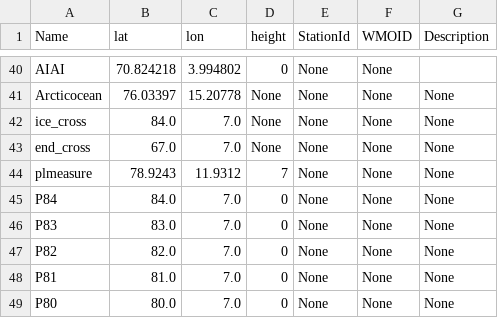
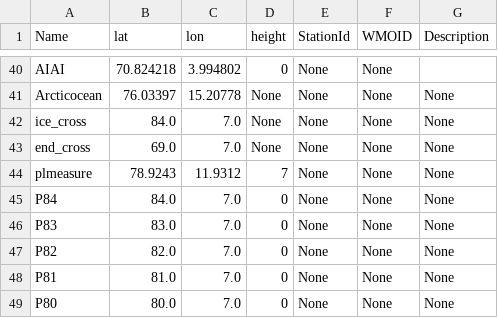
Before and after one commit to ainajoh/weathervis, a CSV file: weathervis/data/sites.csv, drawn as a sheet; only a part is shown, gaps mark what is left out.

```diff
--- a/weathervis/data/sites.csv
+++ b/weathervis/data/sites.csv
@@ -42,3 +42,3 @@ Arcticocean;76.03397;15.20778;None;None;None;None
 ice_cross;84.0;7.0;None;None;None;None
-end_cross;67.0;7.0;None;None;None;None
+end_cross;69.0;7.0;None;None;None;None
 plmeasure;78.9243;11.9312;7;None;None;None
```
Also changed, not shown: 4 other files.
